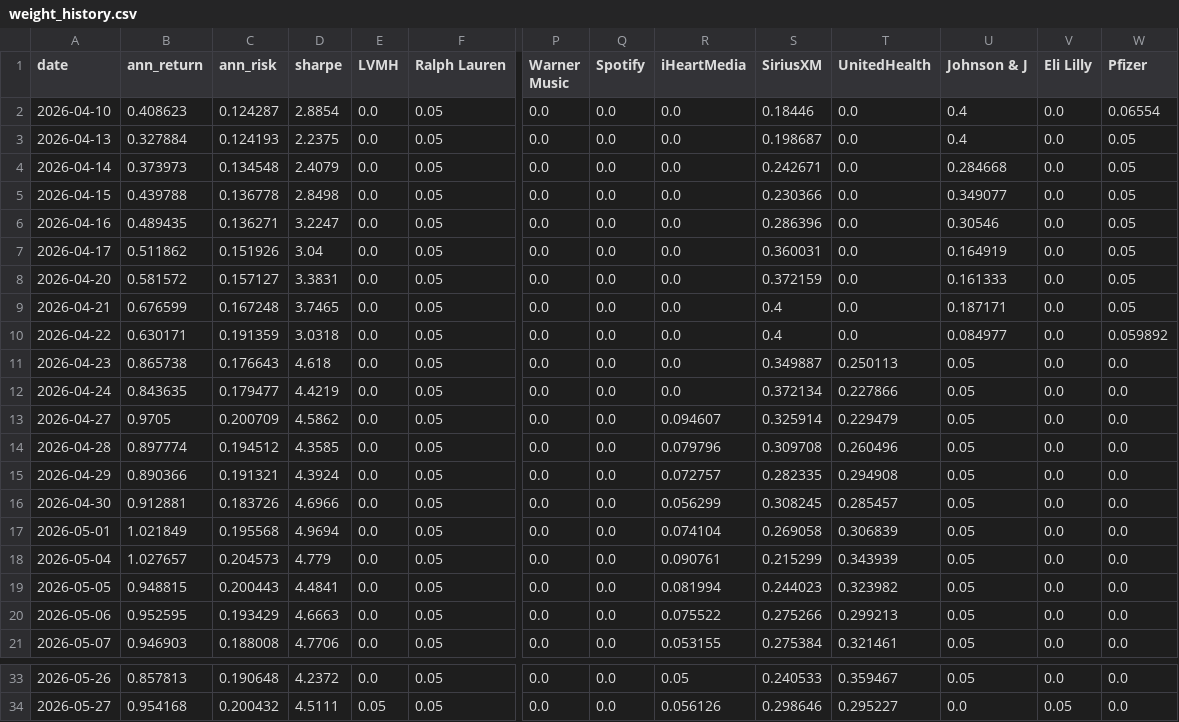
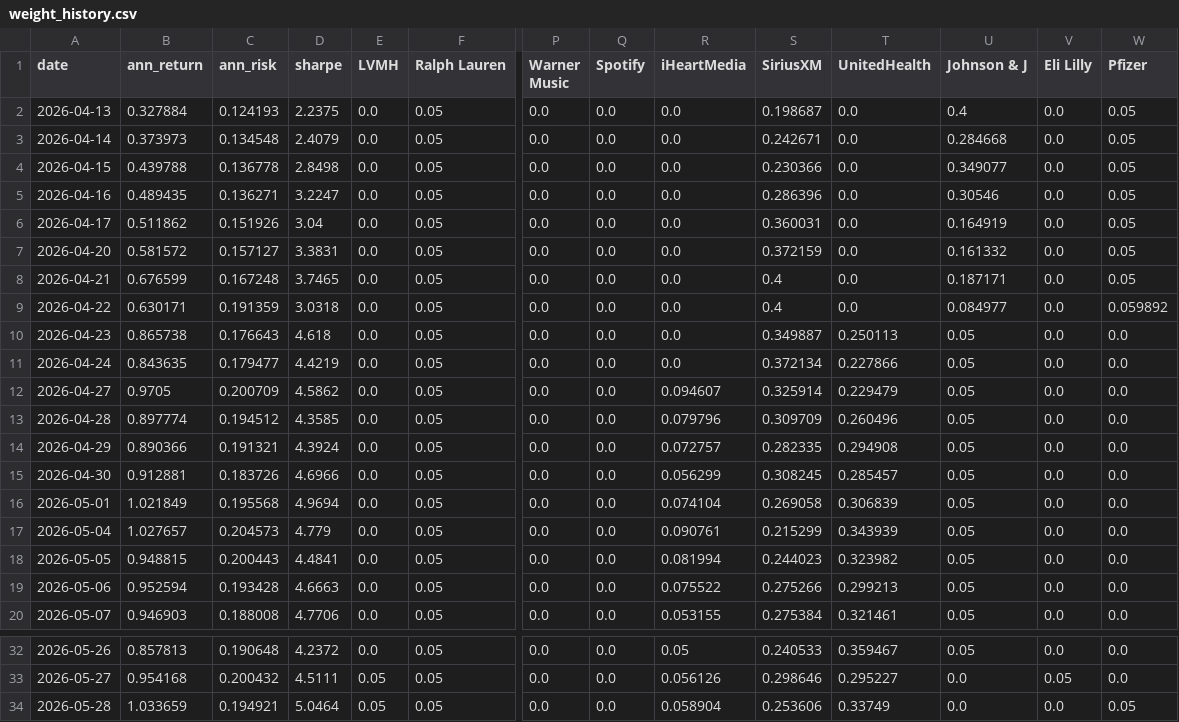
Before and after one commit to RamaAkach/OPIM-5641---Final-Project, a CSV file: results/weight_history.csv, drawn as a sheet; only a part is shown, gaps mark what is left out; removed rows and columns are numbered as before the commit, all else as after; rows hold the shown columns only; the diff names each change by its address in the sheet, - before the commit and + after, or states it on an @@ line.

```diff
--- a/results/weight_history.csv
+++ b/results/weight_history.csv
-row 2: 2026-04-10 | 0.408623 | 0.124287 | 2.8854 | 0.0 | 0.05 | 0.0 | 0.0 | 0.0 | 0.18446 | 0.0 | 0.4 | 0.0 | 0.06554
-U7 (Johnson & J): 0.161333
+U7 (Johnson & J): 0.161332
-S13 (SiriusXM): 0.309708
+S13 (SiriusXM): 0.309709
-B19 (ann_return): 0.952595
+B19 (ann_return): 0.952594
-C19 (ann_risk): 0.193429
+C19 (ann_risk): 0.193428
+row 34: 2026-05-28 | 1.033659 | 0.194921 | 5.0464 | 0.05 | 0.05 | 0.0 | 0.0 | 0.058904 | 0.253606 | 0.33749 | 0.0 | 0.0 | 0.05
```
Also changed, not shown: results/paper_trading.csv, 7 other files.
